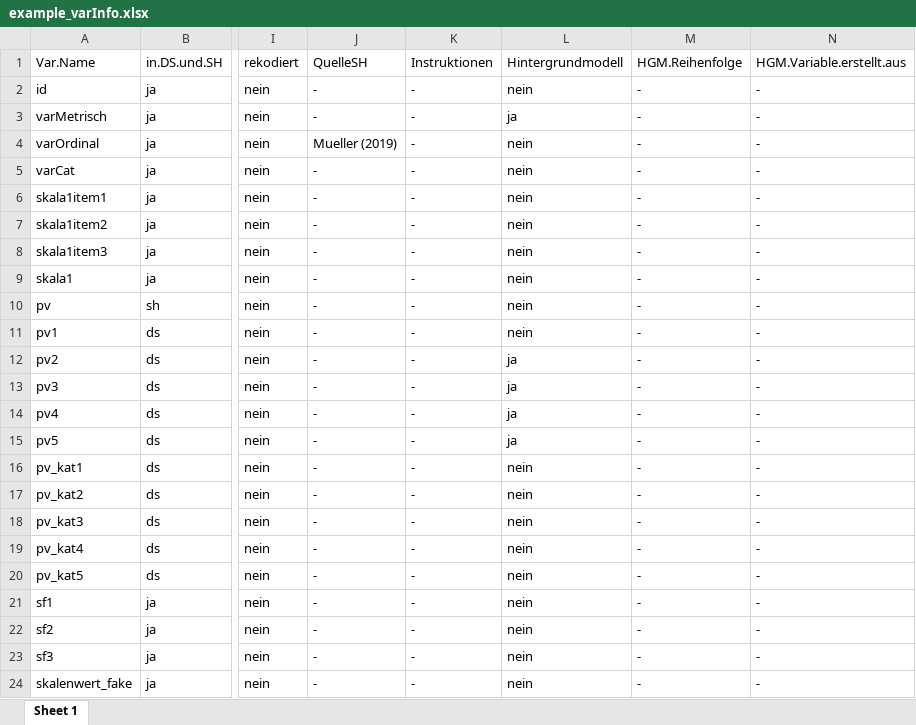
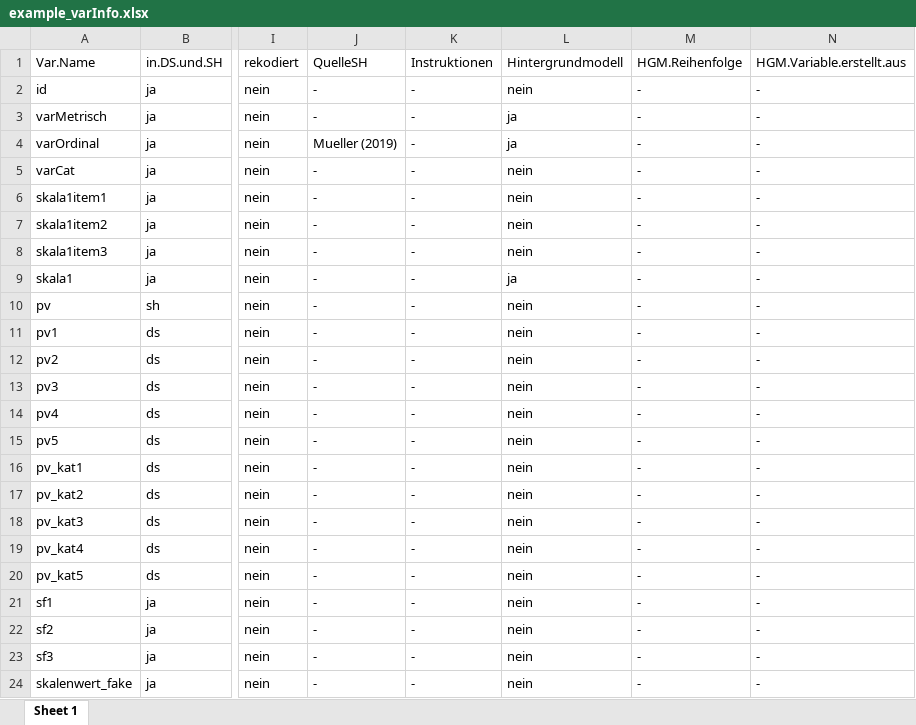
Before and after one commit to beckerbenj/eatCodebook, an Excel workbook: inst/extdata/example_varInfo.xlsx, sheet Sheet 1, drawn as a sheet; only a part is shown, gaps mark what is left out; values as stored, in another font and other column widths than the file's, no borders; the diff names each change by its address in the sheet, - before the commit and + after, or states it on an @@ line.

Commit message:
minimal example as far as code goes

```diff
--- a/inst/extdata/example_varInfo.xlsx (sheet Sheet 1)
+++ b/inst/extdata/example_varInfo.xlsx (sheet Sheet 1)
-L4: nein
+L4: ja
-L9: nein
+L9: ja
-L12:L15: ja
+L12:L15: nein
```
Also changed, not shown: inst/extdata/example_abbrList.xlsx, inst/extdata/example_miss.xlsx, 4 other files.
